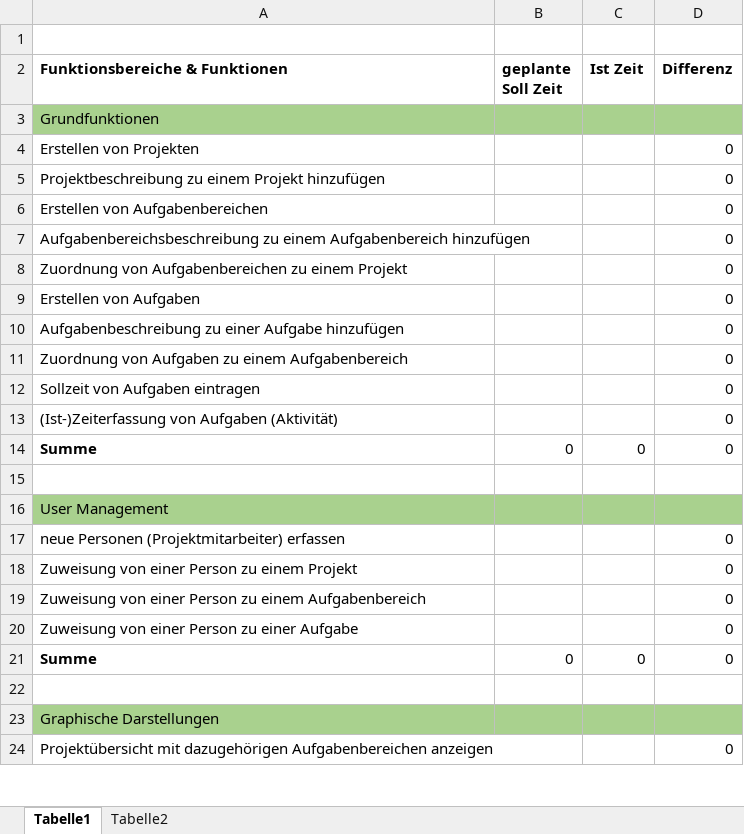
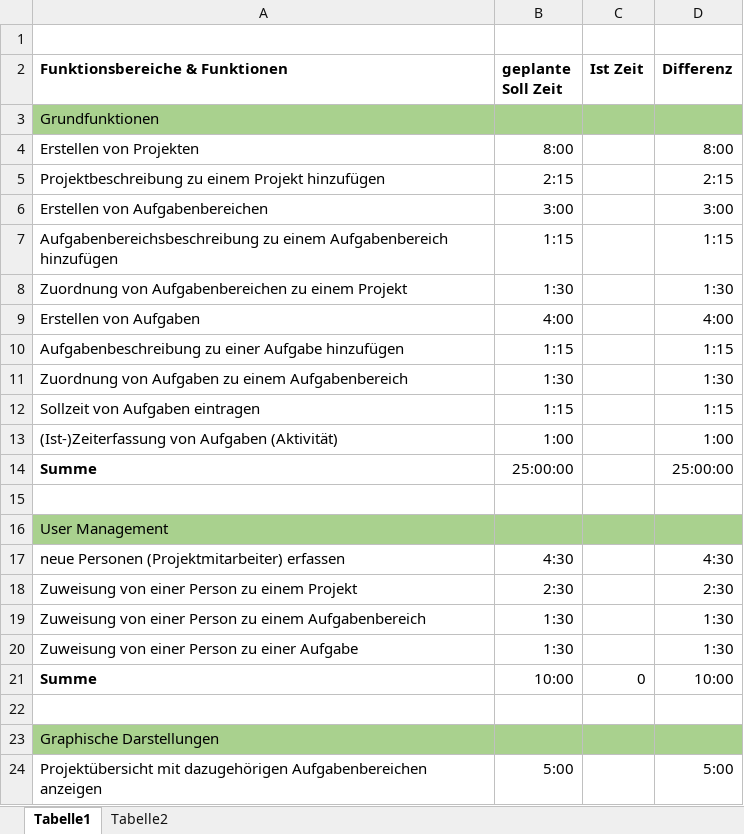
Before and after one commit to ateuchtmann/259035_SoftEngPR, an Excel workbook: Dokumente/Systemdokumentation/Funktionsbereiche & Funktionen.xlsx, sheet Tabelle1, drawn as a sheet; only a part is shown; values as stored, in another font and other column widths than the file's, no borders; removed rows and columns are numbered as before the commit, all else as after; the diff covers the shown part only; the diff names each change by its address in the sheet, - before the commit and + after, or states it on an @@ line.

Commit message:
AddSollzeiten

```diff
--- a/Dokumente/Systemdokumentation/Funktionsbereiche & Funktionen.xlsx (sheet Tabelle1)
+++ b/Dokumente/Systemdokumentation/Funktionsbereiche & Funktionen.xlsx (sheet Tabelle1)
-B4 (geplante Soll Zeit): (empty)
+B4 (geplante Soll Zeit): 8:00
-D4 (Differenz): 0
+D4 (Differenz): 8:00
-B5 (geplante Soll Zeit): (empty)
+B5 (geplante Soll Zeit): 2:15
-D5 (Differenz): 0
+D5 (Differenz): 2:15
-B6 (geplante Soll Zeit): (empty)
+B6 (geplante Soll Zeit): 3:00
-D6 (Differenz): 0
+D6 (Differenz): 3:00
-B7 (geplante Soll Zeit): (empty)
+B7 (geplante Soll Zeit): 1:15
-D7 (Differenz): 0
+D7 (Differenz): 1:15
-B8 (geplante Soll Zeit): (empty)
+B8 (geplante Soll Zeit): 1:30
-D8 (Differenz): 0
+D8 (Differenz): 1:30
-B9 (geplante Soll Zeit): (empty)
+B9 (geplante Soll Zeit): 4:00
-D9 (Differenz): 0
+D9 (Differenz): 4:00
-B10 (geplante Soll Zeit): (empty)
+B10 (geplante Soll Zeit): 1:15
-D10 (Differenz): 0
+D10 (Differenz): 1:15
-B11 (geplante Soll Zeit): (empty)
+B11 (geplante Soll Zeit): 1:30
-D11 (Differenz): 0
+D11 (Differenz): 1:30
-B12 (geplante Soll Zeit): (empty)
+B12 (geplante Soll Zeit): 1:15
-D12 (Differenz): 0
+D12 (Differenz): 1:15
-B13 (geplante Soll Zeit): (empty)
+B13 (geplante Soll Zeit): 1:00
-D13 (Differenz): 0
+D13 (Differenz): 1:00
-row 14: Summe | 0 | 0 | 0
+row 14: Summe | 25:00:00 |  | 25:00:00
-B17 (geplante Soll Zeit): (empty)
+B17 (geplante Soll Zeit): 4:30
-D17 (Differenz): 0
+D17 (Differenz): 4:30
-B18 (geplante Soll Zeit): (empty)
+B18 (geplante Soll Zeit): 2:30
-D18 (Differenz): 0
+D18 (Differenz): 2:30
-B19:B20 (geplante Soll Zeit): (empty)
+B19:B20 (geplante Soll Zeit): 1:30
-D19:D20 (Differenz): 0
+D19:D20 (Differenz): 1:30
-B21 (geplante Soll Zeit): 0
+B21 (geplante Soll Zeit): 10:00
-D21 (Differenz): 0
+D21 (Differenz): 10:00
-B24 (geplante Soll Zeit): (empty)
+B24 (geplante Soll Zeit): 5:00
-D24 (Differenz): 0
+D24 (Differenz): 5:00
```
Also changed, not shown: 18 edited cells elsewhere in this sheet.
